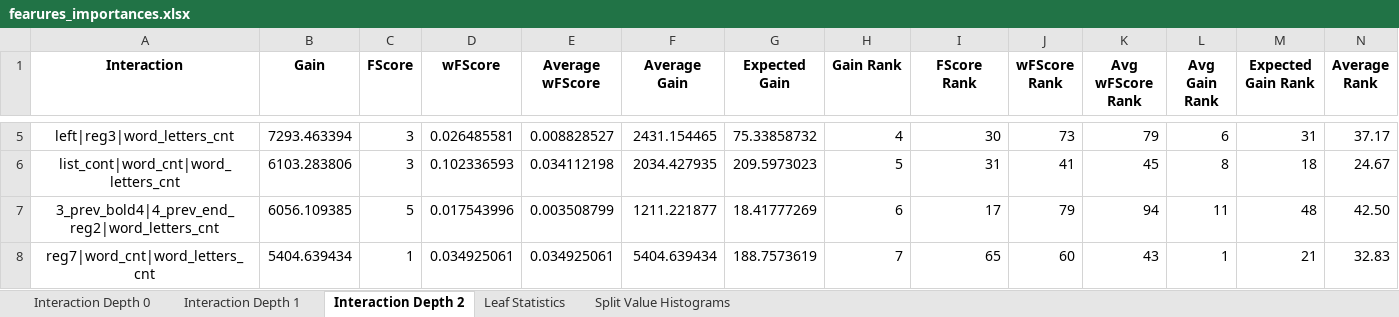
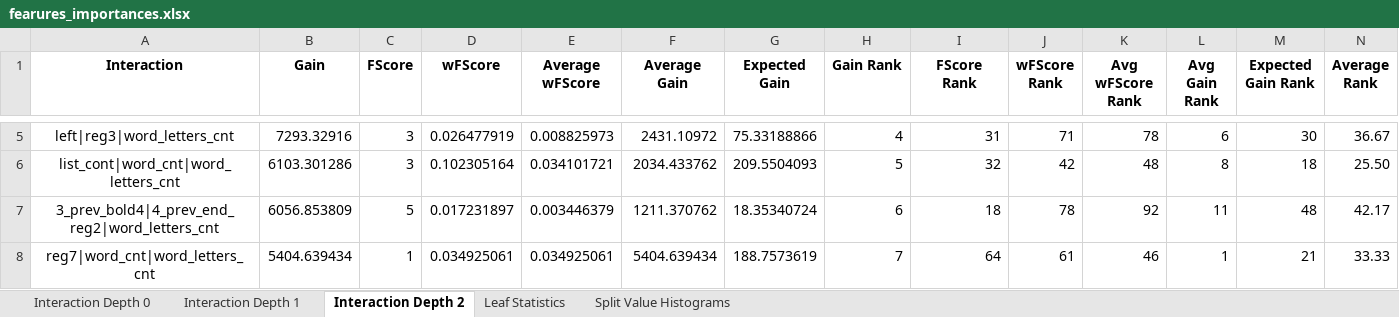
Before and after one commit to NastyBoget/document_structure_extraction, an Excel workbook: fearures_importances.xlsx, sheet Interaction Depth 2, drawn as a sheet; only a part is shown, gaps mark what is left out; values as stored, in another font and other column widths than the file's, no borders; the diff covers the shown part only; the diff names each change by its address in the sheet, - before the commit and + after, or states it on an @@ line.

```diff
--- a/fearures_importances.xlsx (sheet Interaction Depth 2)
+++ b/fearures_importances.xlsx (sheet Interaction Depth 2)
-B5 (Gain): 7293.463394
+B5 (Gain): 7293.32916
-D5 (wFScore): 0.026485581
+D5 (wFScore): 0.026477919
-E5 (Average wFScore): 0.008828527
+E5 (Average wFScore): 0.008825973
-F5 (Average Gain): 2431.154465
+F5 (Average Gain): 2431.10972
-G5 (Expected Gain): 75.33858732
+G5 (Expected Gain): 75.33188866
-I5 (FScore Rank): 30
+I5 (FScore Rank): 31
-J5 (wFScore Rank): 73
+J5 (wFScore Rank): 71
-K5 (Avg wFScore Rank): 79
+K5 (Avg wFScore Rank): 78
-M5 (Expected Gain Rank): 31
+M5 (Expected Gain Rank): 30
-N5 (Average Rank): 37.17
+N5 (Average Rank): 36.67
-B6 (Gain): 6103.283806
+B6 (Gain): 6103.301286
-D6 (wFScore): 0.102336593
+D6 (wFScore): 0.102305164
-E6 (Average wFScore): 0.034112198
+E6 (Average wFScore): 0.034101721
-F6 (Average Gain): 2034.427935
+F6 (Average Gain): 2034.433762
-G6 (Expected Gain): 209.5973023
+G6 (Expected Gain): 209.5504093
-I6 (FScore Rank): 31
+I6 (FScore Rank): 32
-J6 (wFScore Rank): 41
+J6 (wFScore Rank): 42
-K6 (Avg wFScore Rank): 45
+K6 (Avg wFScore Rank): 48
-N6 (Average Rank): 24.67
+N6 (Average Rank): 25.50
-B7 (Gain): 6056.109385
+B7 (Gain): 6056.853809
-D7 (wFScore): 0.017543996
+D7 (wFScore): 0.017231897
-E7 (Average wFScore): 0.003508799
+E7 (Average wFScore): 0.003446379
-F7 (Average Gain): 1211.221877
+F7 (Average Gain): 1211.370762
-G7 (Expected Gain): 18.41777269
+G7 (Expected Gain): 18.35340724
-I7 (FScore Rank): 17
+I7 (FScore Rank): 18
-J7 (wFScore Rank): 79
+J7 (wFScore Rank): 78
-K7 (Avg wFScore Rank): 94
+K7 (Avg wFScore Rank): 92
-N7 (Average Rank): 42.50
+N7 (Average Rank): 42.17
-I8 (FScore Rank): 65
+I8 (FScore Rank): 64
-J8 (wFScore Rank): 60
+J8 (wFScore Rank): 61
-K8 (Avg wFScore Rank): 43
+K8 (Avg wFScore Rank): 46
-N8 (Average Rank): 32.83
+N8 (Average Rank): 33.33
```
Also changed, not shown: 21 added rows, 21 removed rows and 631 edited cells elsewhere in this sheet, sheet Interaction Depth 0, sheet Interaction Depth 1, sheet Split Value Histograms, sheet Leaf Statistics, 9 other files.
